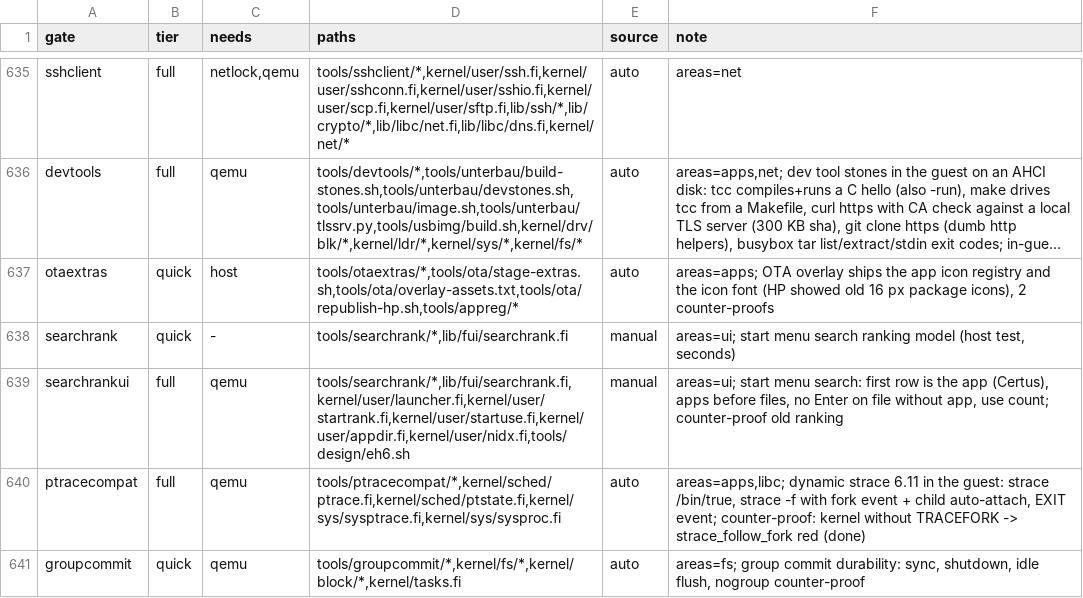
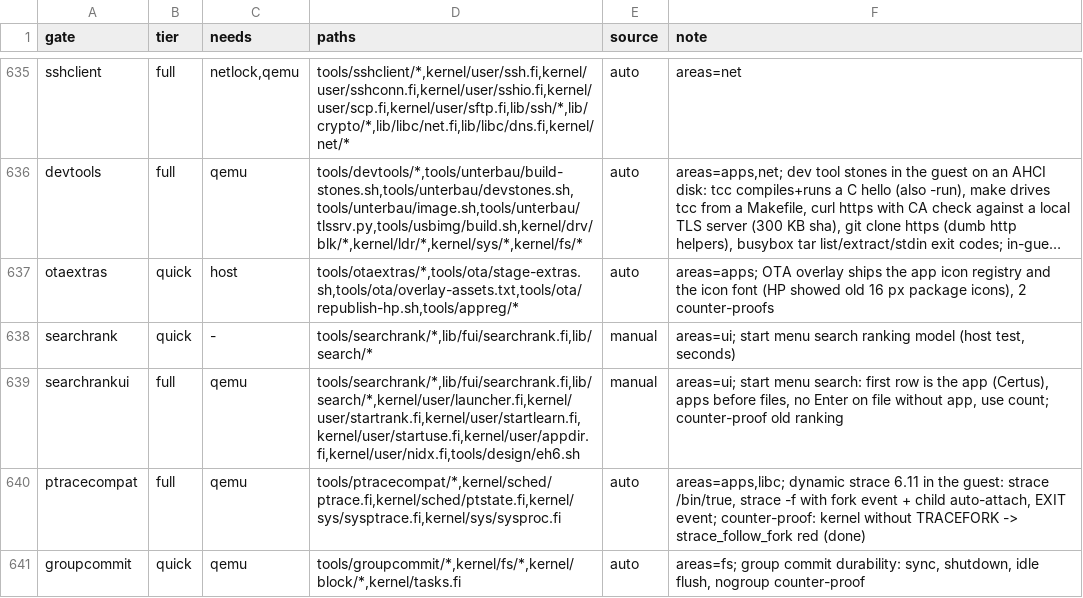
Before and after one commit to Flei-123/Osum, a TSV file: tools/qa/gates.tsv, drawn as a sheet; only a part is shown, gaps mark what is left out; long unchanged cells end in …; the diff names each change by its address in the sheet, - before the commit and + after, or states it on an @@ line.

Commit message:
Search gate: typo, separator, learning scenarios with counter-proofs

```diff
--- a/tools/qa/gates.tsv
+++ b/tools/qa/gates.tsv
-D638 (paths): tools/searchrank/*,lib/fui/searchrank.fi
+D638 (paths): tools/searchrank/*,lib/fui/searchrank.fi,lib/search/*
-D639 (paths): tools/searchrank/*,lib/fui/searchrank.fi,kernel/user/launcher.fi,kernel/user/startrank.fi,kernel/user/startuse.fi,kernel/user/appdir.fi,kernel/user/nidx.fi,tools/design/eh6.sh
+D639 (paths): tools/searchrank/*,lib/fui/searchrank.fi,lib/search/*,kernel/user/launcher.fi,kernel/user/startrank.fi,kernel/user/startlearn.fi,kernel/user/startuse.fi,kernel/user/appdir.fi,kernel/user/nidx.fi,tools/design/eh6.sh
```
Also changed, not shown: 2 other files.
